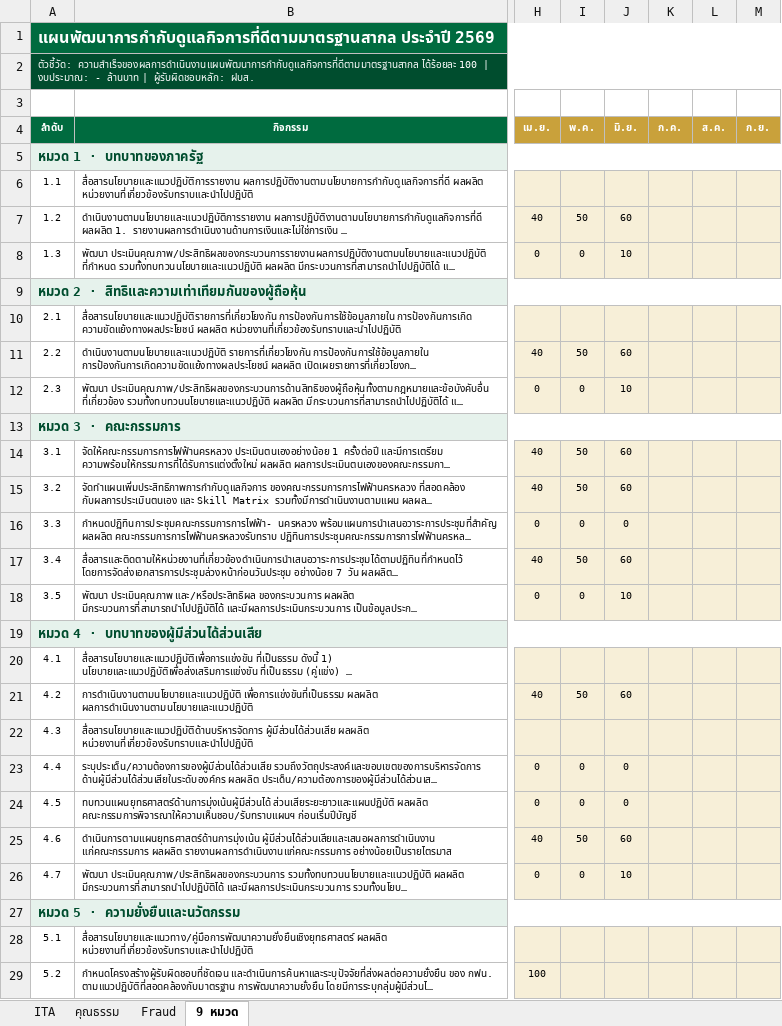
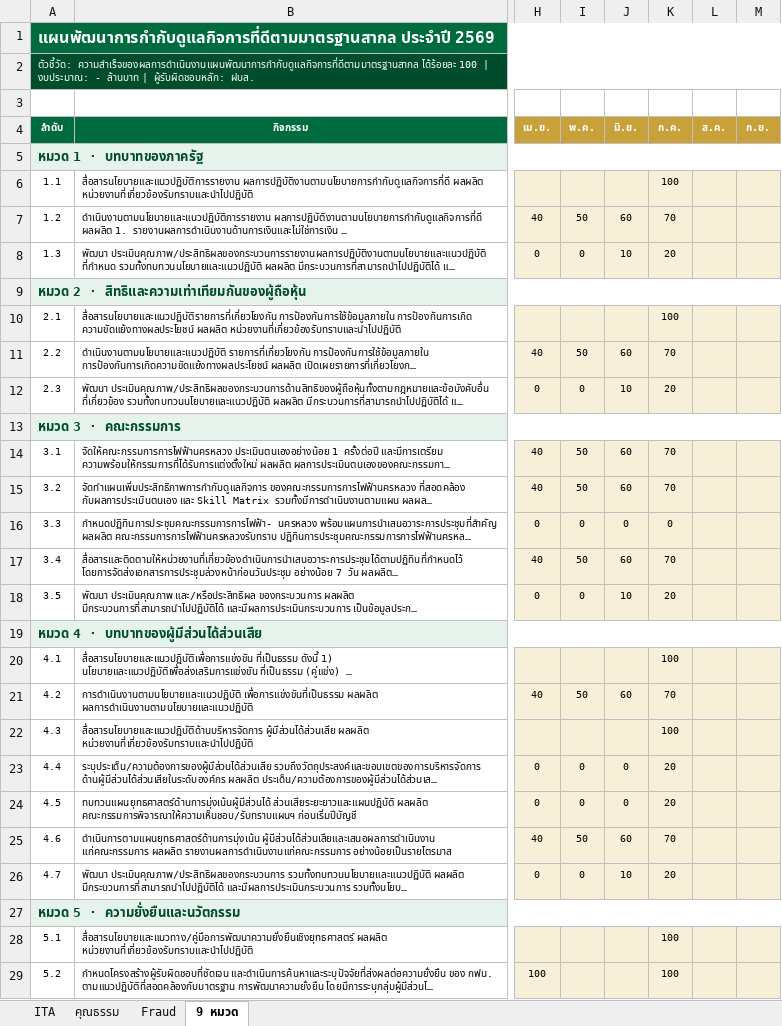
Before and after one commit to atomnet18-lang/cg-dashboard-2569, an Excel workbook: CG_2569_บันทึกผลจริง_template.xlsx, sheet 9 หมวด, drawn as a sheet; only a part is shown, gaps mark what is left out; long unchanged cells end in …; values as stored, in another font and other column widths than the file's, no borders; the diff covers the shown part only; the diff names each change by its address in the sheet, - before the commit and + after, or states it on an @@ line.

```diff
--- a/CG_2569_บันทึกผลจริง_template.xlsx (sheet 9 หมวด)
+++ b/CG_2569_บันทึกผลจริง_template.xlsx (sheet 9 หมวด)
-K6 (ก.ค.): (empty)
+K6 (ก.ค.): 100
-K7 (ก.ค.): (empty)
+K7 (ก.ค.): 70
-K8 (ก.ค.): (empty)
+K8 (ก.ค.): 20
-K10 (ก.ค.): (empty)
+K10 (ก.ค.): 100
-K11 (ก.ค.): (empty)
+K11 (ก.ค.): 70
-K12 (ก.ค.): (empty)
+K12 (ก.ค.): 20
-K14:K15 (ก.ค.): (empty)
+K14:K15 (ก.ค.): 70
-K16 (ก.ค.): (empty)
+K16 (ก.ค.): 0
-K17 (ก.ค.): (empty)
+K17 (ก.ค.): 70
-K18 (ก.ค.): (empty)
+K18 (ก.ค.): 20
-K20 (ก.ค.): (empty)
+K20 (ก.ค.): 100
-K21 (ก.ค.): (empty)
+K21 (ก.ค.): 70
-K22 (ก.ค.): (empty)
+K22 (ก.ค.): 100
-K23:K24 (ก.ค.): (empty)
+K23:K24 (ก.ค.): 20
-K25 (ก.ค.): (empty)
+K25 (ก.ค.): 70
-K26 (ก.ค.): (empty)
+K26 (ก.ค.): 20
-K28:K29 (ก.ค.): (empty)
+K28:K29 (ก.ค.): 100
```
Also changed, not shown: 18 edited cells elsewhere in this sheet, sheet คุณธรรม, sheet ITA, sheet Fraud, 2 other files.
